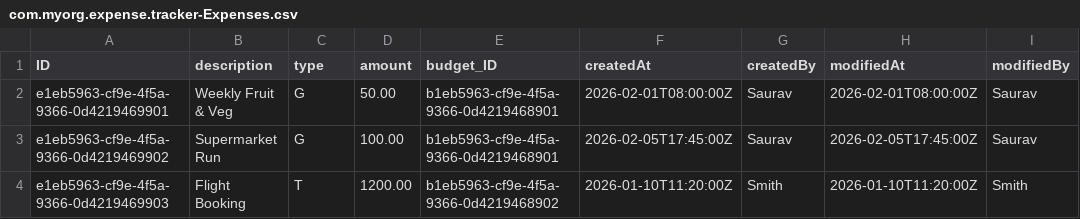
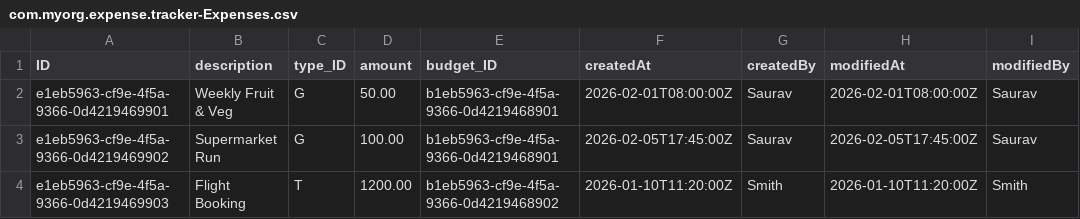
Before and after one commit to myexpenses2026/expensetracker, a CSV file: db/data/com.myorg.expense.tracker-Expenses.csv, drawn as a sheet.

```diff
--- a/db/data/com.myorg.expense.tracker-Expenses.csv
+++ b/db/data/com.myorg.expense.tracker-Expenses.csv
@@ -1,2 +1,2 @@
-ID,description,type,amount,budget_ID,createdAt,createdBy,modifiedAt,modifiedBy
+ID,description,type_ID,amount,budget_ID,createdAt,createdBy,modifiedAt,modifiedBy
 e1eb5963-cf9e-4f5a-9366-0d4219469901,Weekly Fruit & Veg,G,50.00,b1eb5963-cf9e-4f5a-9366-0d4219468901,2026-02-01T08:00:00Z,Saurav,2026-02-01T08:00:00Z,Saurav
```
Also changed, not shown: 11 other files.
